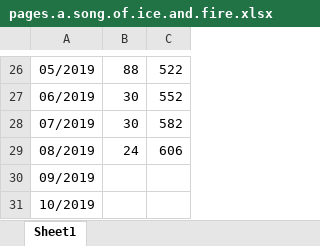
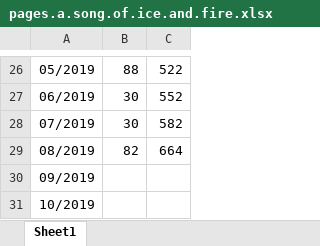
Before and after one commit to dreamingodd/useful_txt, an Excel workbook: pages.a.song.of.ice.and.fire.xlsx, sheet Sheet1, drawn as a sheet; only a part is shown, gaps mark what is left out; values as stored, in another font and other column widths than the file's, no borders; the diff names each change by its address in the sheet, - before the commit and + after, or states it on an @@ line.

```diff
--- a/pages.a.song.of.ice.and.fire.xlsx (sheet Sheet1)
+++ b/pages.a.song.of.ice.and.fire.xlsx (sheet Sheet1)
-B29: 24
+B29: 82
-C29: 606
+C29: 664
```
Also changed, not shown: credit_card.xlsx, 1 other file.
